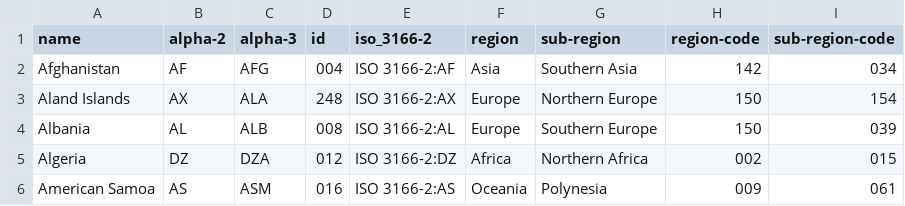
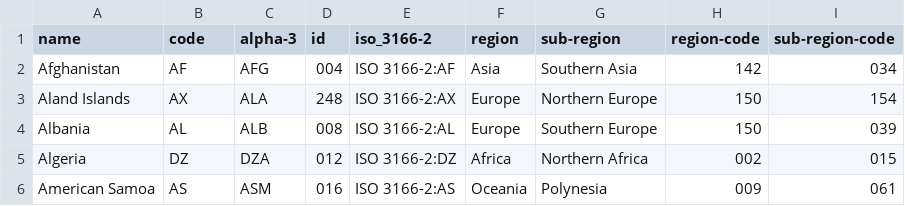
Before and after one commit to hhyao00/datasets, a CSV file: world-country-names.csv, drawn as a sheet; only a part is shown.

Commit message:
Add files via upload

```diff
--- a/world-country-names.csv
+++ b/world-country-names.csv
@@ -1,2 +1,2 @@
-name,alpha-2,alpha-3,id,iso_3166-2,region,sub-region,region-code,sub-region-code
+name,code,alpha-3,id,iso_3166-2,region,sub-region,region-code,sub-region-code
 Afghanistan,AF,AFG,004,ISO 3166-2:AF,Asia,Southern Asia,142,034
```
